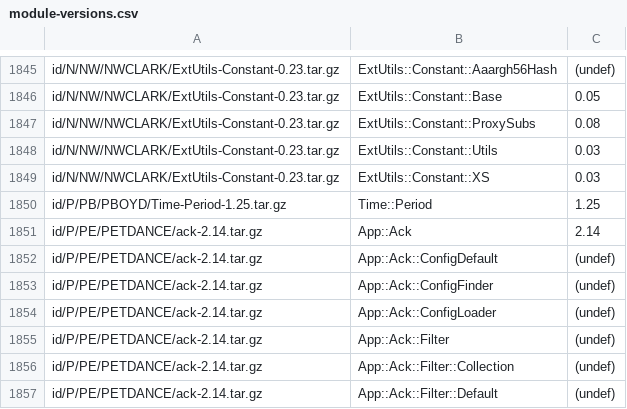
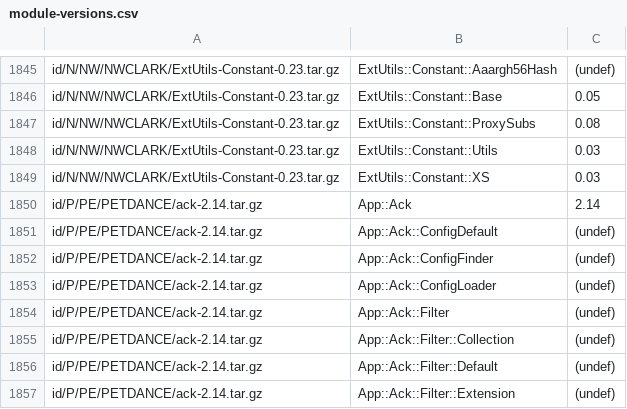
Before and after one commit to kentnl/Gentoo-Util-VirtualDepend, a CSV file: share/module-versions.csv, drawn as a sheet; only a part is shown, gaps mark what is left out; the shorter side is filled out with more unchanged rows; the diff names each change by its address in the sheet, - before the commit and + after, or states it on an @@ line.

Commit message:
remove Time-Period special casing

```diff
--- a/share/module-versions.csv
+++ b/share/module-versions.csv
-row 1850: id/P/PB/PBOYD/Time-Period-1.25.tar.gz | Time::Period | 1.25
```
Also changed, not shown: share/dist-to-gentoo.csv, share/dist-versions.csv, 3 other files.
